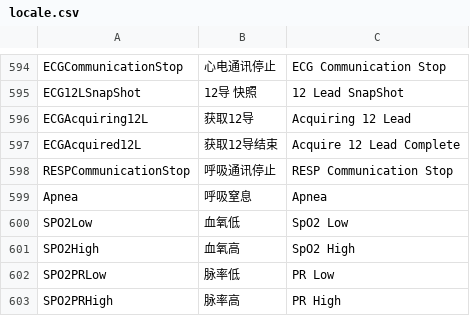
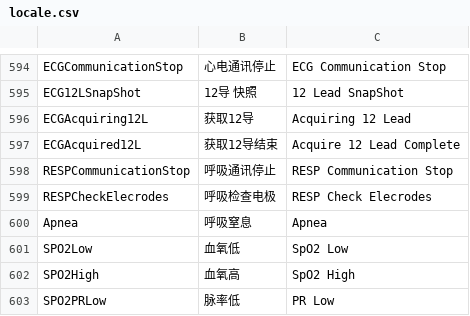
Before and after one commit to 519984307/Appciton, a CSV file: nPM/locale/locale.csv, drawn as a sheet; only a part is shown, gaps mark what is left out; the shorter side is filled out with more unchanged rows.

```diff
--- a/nPM/locale/locale.csv
+++ b/nPM/locale/locale.csv
@@ -598,2 +598,3 @@ ECGAcquired12L,获取12导结束,Acquire 12 Lead Complete
 RESPCommunicationStop,呼吸通讯停止,RESP Communication Stop
+RESPCheckElecrodes,呼吸检查电极,RESP Check Elecrodes
 Apnea,呼吸窒息,Apnea
```
Also changed, not shown: 3 other files.
